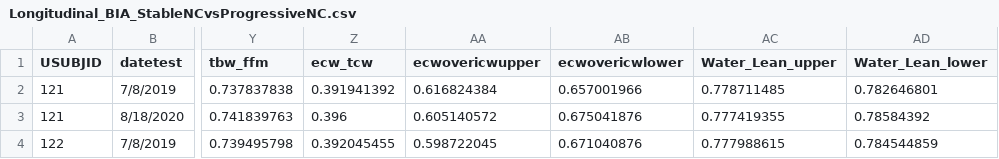
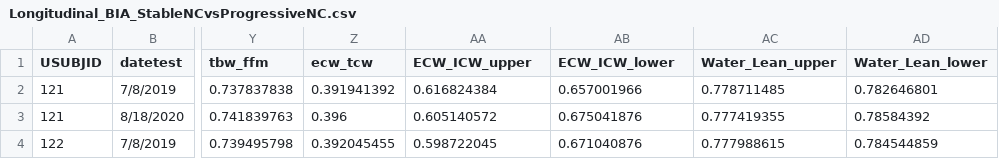
Before and after one commit to tranleminh16061991/LongitudinalNC, a CSV file: Longitudinal_BIA_StableNCvsProgressiveNC.csv, drawn as a sheet; only a part is shown, gaps mark what is left out; the diff names each change by its address in the sheet, - before the commit and + after, or states it on an @@ line.

```diff
--- a/Longitudinal_BIA_StableNCvsProgressiveNC.csv
+++ b/Longitudinal_BIA_StableNCvsProgressiveNC.csv
-AA1: ecwovericwupper
+AA1: ECW_ICW_upper
-AB1: ecwovericwlower
+AB1: ECW_ICW_lower
```
Also changed, not shown: 2 other files.
